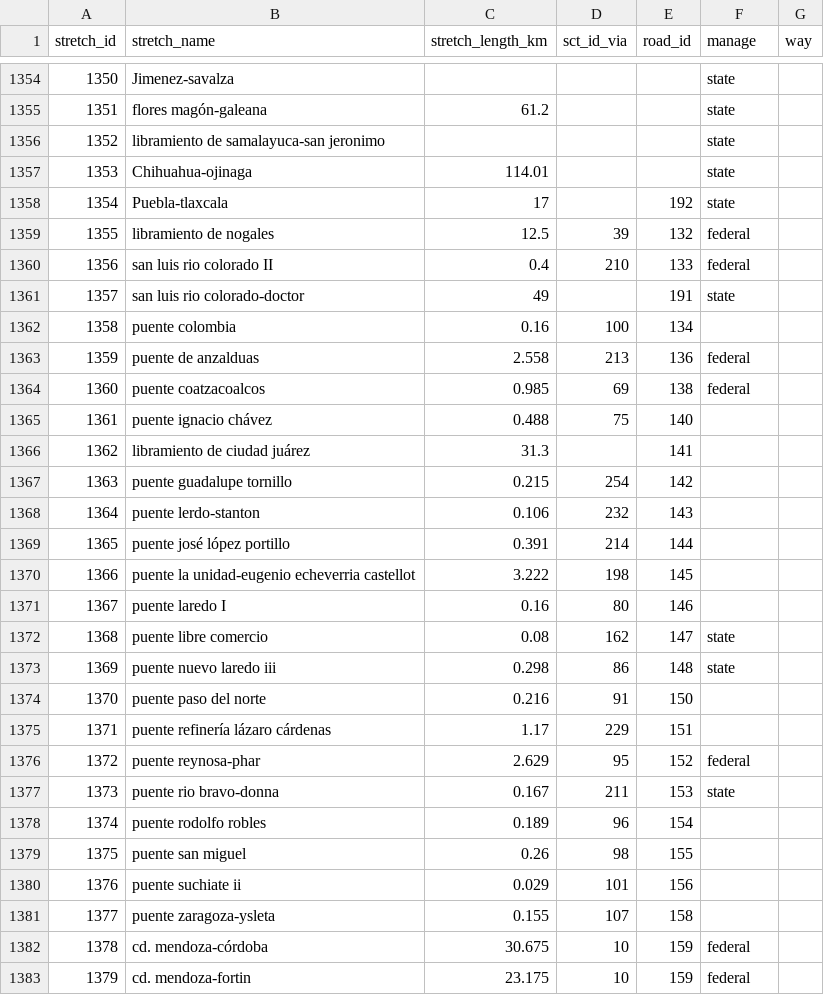
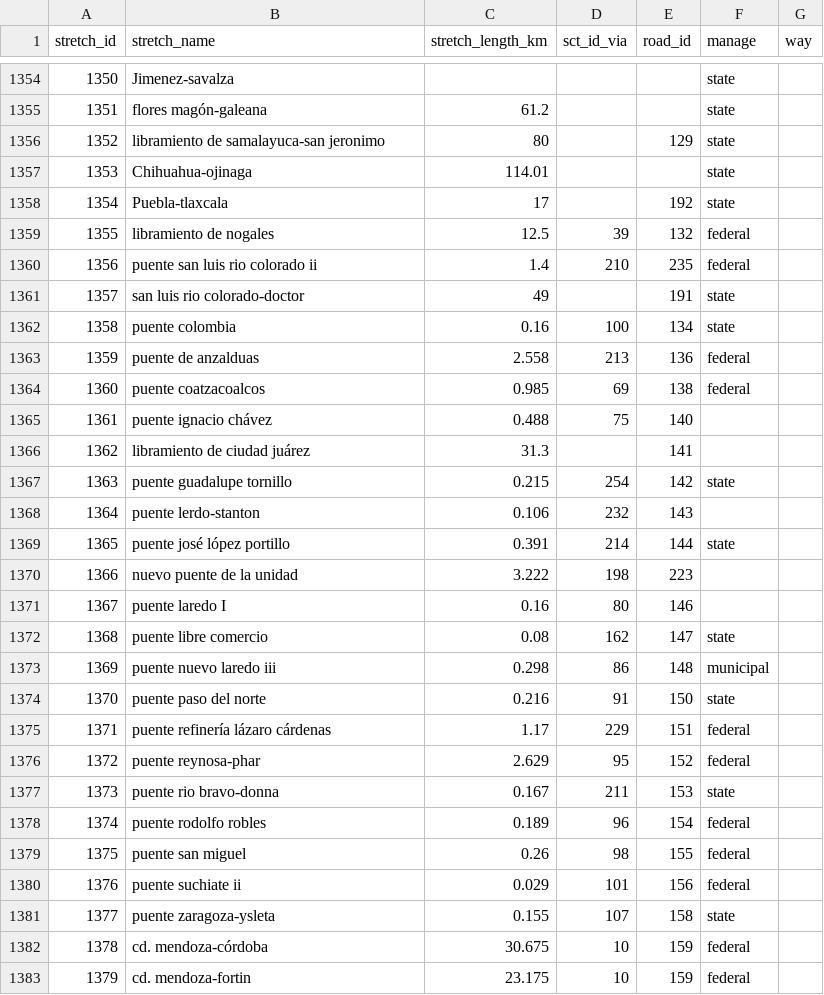
Before and after one commit to elaeon/tollbooth_etc_mx, a CSV file: data/tables/2025/stretchs.csv, drawn as a sheet; only a part is shown, gaps mark what is left out; removed rows and columns are numbered as before the commit, all else as after; the diff covers the shown part only; the diff names each change by its address in the sheet, - before the commit and + after, or states it on an @@ line.

```diff
--- a/data/tables/2025/stretchs.csv
+++ b/data/tables/2025/stretchs.csv
-C1356 (stretch_length_km): (empty)
+C1356 (stretch_length_km): 80
-E1356 (road_id): (empty)
+E1356 (road_id): 129
-row 1360: 1356 | san luis rio colorado II | 0.4 | 210 | 133 | federal
+row 1360: 1356 | puente san luis rio colorado ii | 1.4 | 210 | 235 | federal
-F1362 (manage): (empty)
+F1362 (manage): state
-F1367 (manage): (empty)
+F1367 (manage): state
-F1369 (manage): (empty)
+F1369 (manage): state
-B1370 (stretch_name): puente la unidad-eugenio echeverria castellot
+B1370 (stretch_name): nuevo puente de la unidad
-E1370 (road_id): 145
+E1370 (road_id): 223
-F1373 (manage): state
+F1373 (manage): municipal
-F1374 (manage): (empty)
+F1374 (manage): state
-F1375 (manage): (empty)
+F1375 (manage): federal
-F1378:F1380 (manage): (empty)
+F1378:F1380 (manage): federal
-F1381 (manage): (empty)
+F1381 (manage): state
```
Also changed, not shown: 6 added rows, 1 removed row and 31 edited cells elsewhere in this file, 1 other file.
